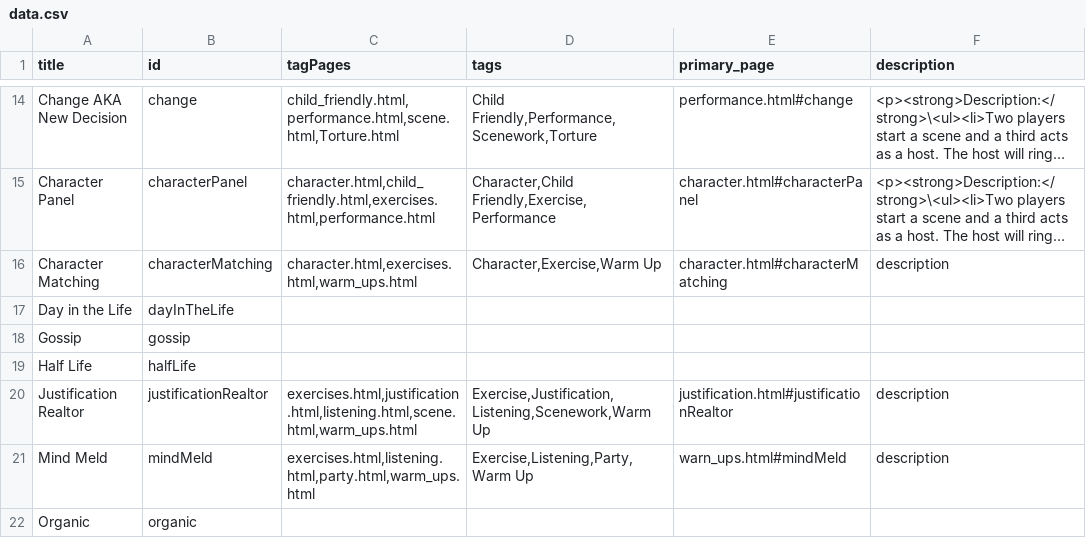
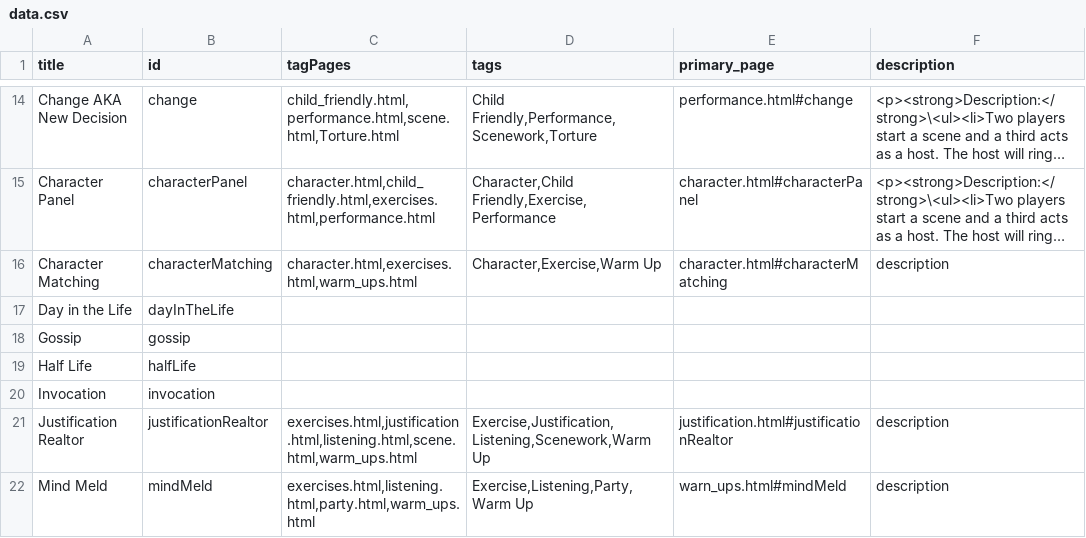
Before and after one commit to HenBarper/Improvitorium, a CSV file: data/data.csv, drawn as a sheet; only a part is shown, gaps mark what is left out; the shorter side is filled out with more unchanged rows; long unchanged cells end in …; the diff names each change by its address in the sheet, - before the commit and + after, or states it on an @@ line.

```diff
--- a/data/data.csv
+++ b/data/data.csv
+row 20: Invocation | invocation
```
Also changed, not shown: data/not_added.csv, 9 other files.
